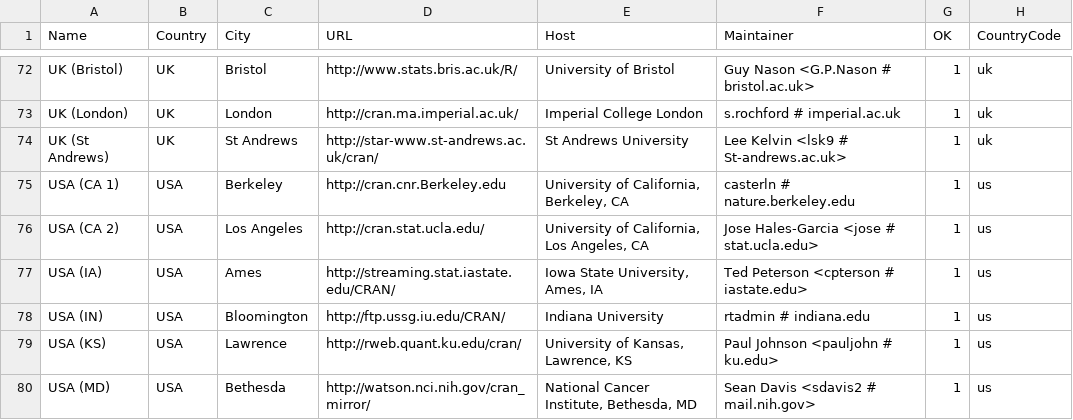
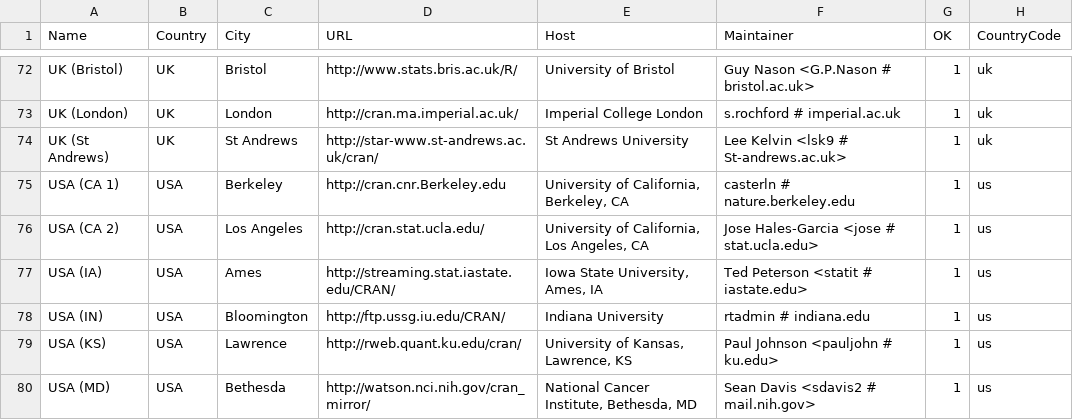
Before and after one commit to t-kalinowski/r-svn-formatted, a CSV file: doc/CRAN_mirrors.csv, drawn as a sheet; only a part is shown, gaps mark what is left out; the diff names each change by its address in the sheet, - before the commit and + after, or states it on an @@ line.

Commit message:
Updated.
git-svn-id: https://svn.r-project.org/R/trunk@62586 00db46b3-68df-0310-9c12-caf00c1e9a41

```diff
--- a/doc/CRAN_mirrors.csv
+++ b/doc/CRAN_mirrors.csv
-F77 (Maintainer): Ted Peterson <cpterson # iastate.edu>
+F77 (Maintainer): Ted Peterson <statit # iastate.edu>
```
